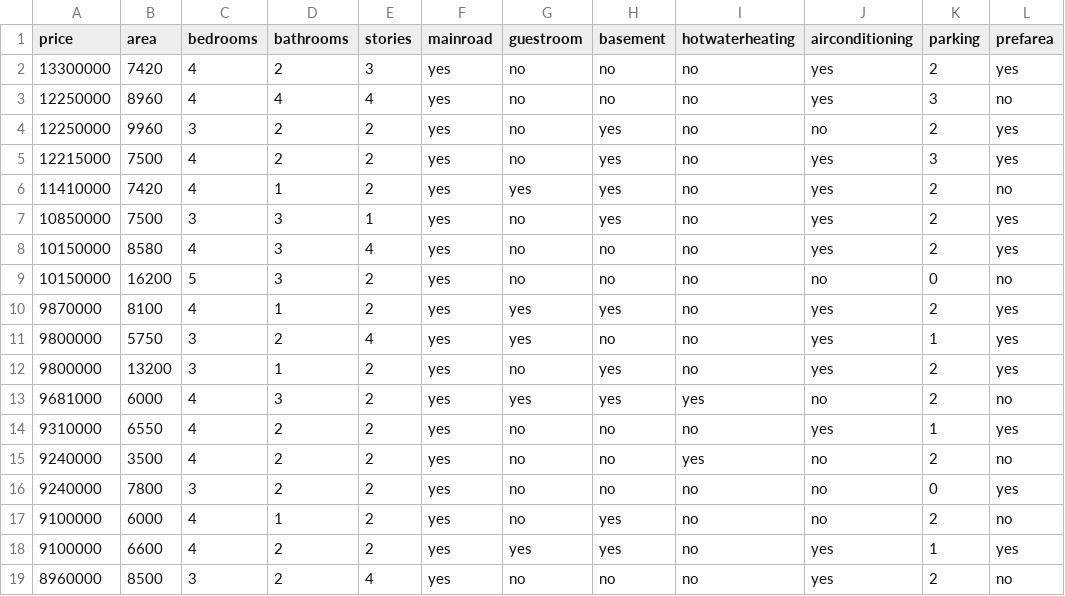
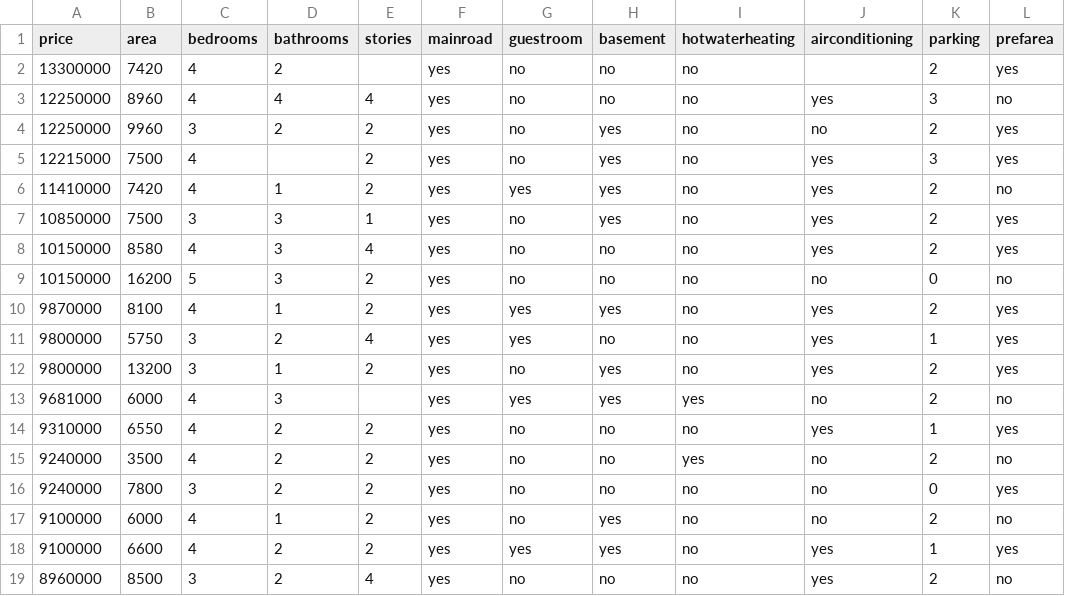
Before and after one commit to Manimaran2529/housing-prediction, a CSV file: Housing.csv, drawn as a sheet; only a part is shown; the diff names each change by its address in the sheet, - before the commit and + after, or states it on an @@ line.

Commit message:
data visulation

```diff
--- a/Housing.csv
+++ b/Housing.csv
-E2 (stories): 3
+E2 (stories): (empty)
-J2 (airconditioning): yes
+J2 (airconditioning): (empty)
-D5 (bathrooms): 2
+D5 (bathrooms): (empty)
-E13 (stories): 2
+E13 (stories): (empty)
```
Also changed, not shown: 3 other files.
